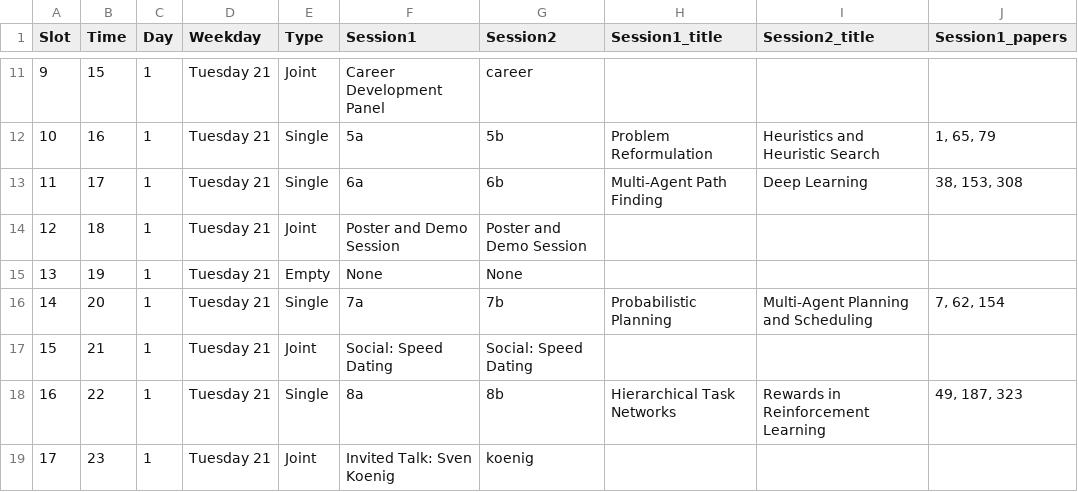
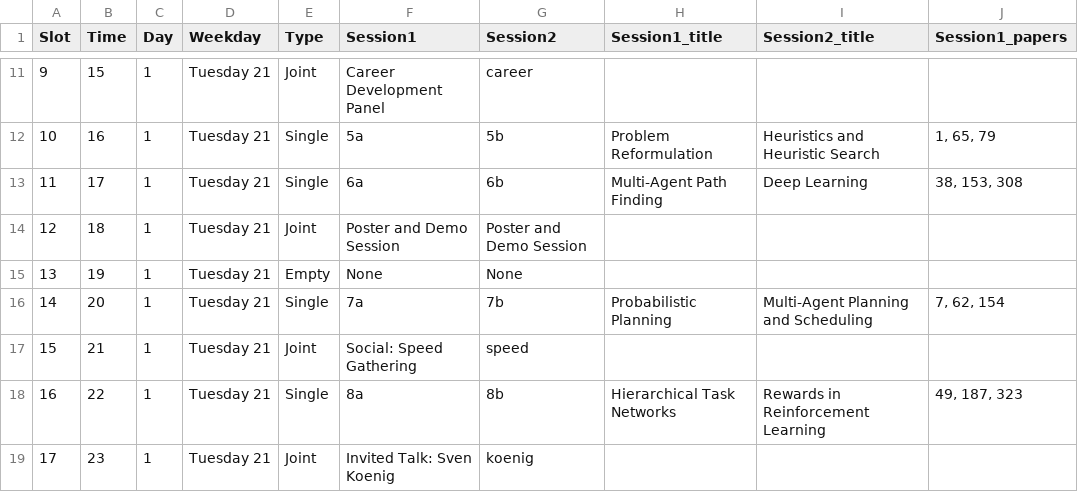
Before and after one commit to icaps2022/icaps2022.github.io, a CSV file: utils/schedule-data/icaps_schedule_details.csv, drawn as a sheet; only a part is shown, gaps mark what is left out; the diff covers the shown part only; the diff names each change by its address in the sheet, - before the commit and + after, or states it on an @@ line.

Commit message:
Linked up social events.

```diff
--- a/utils/schedule-data/icaps_schedule_details.csv
+++ b/utils/schedule-data/icaps_schedule_details.csv
-F17 (Session1): Social: Speed Dating
+F17 (Session1): Social: Speed Gathering
-G17 (Session2): Social: Speed Dating
+G17 (Session2): speed
```
Also changed, not shown: 8 edited cells elsewhere in this file, 2 other files.
